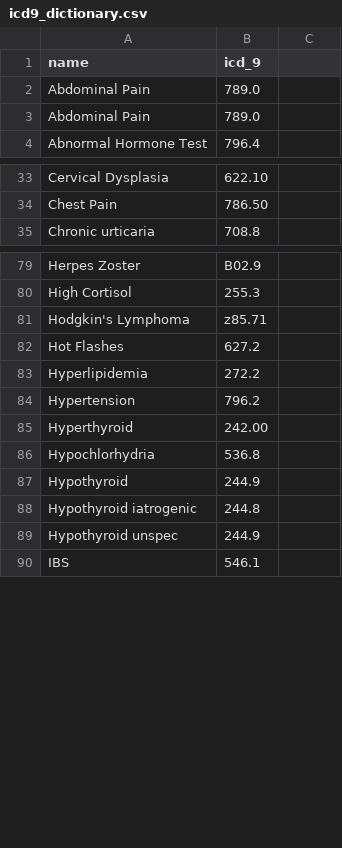
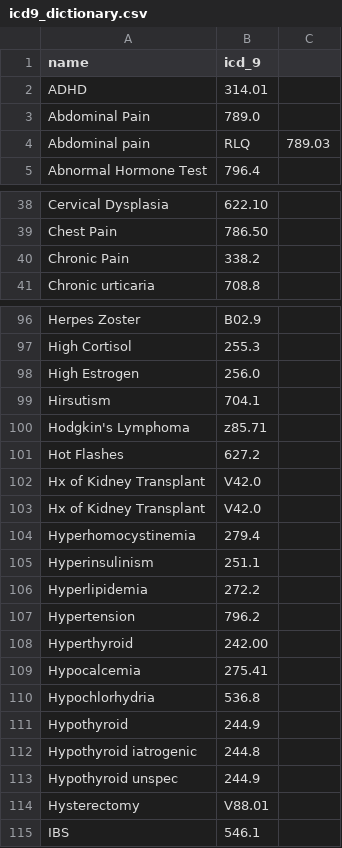
Before and after one commit to schlamory/nd-chart-tmbundle, a CSV file: Dictionaries/icd9_dictionary.csv, drawn as a sheet; only a part is shown, gaps mark what is left out; the diff covers the shown part only.

```diff
--- a/Dictionaries/icd9_dictionary.csv
+++ b/Dictionaries/icd9_dictionary.csv
@@ -1,4 +1,5 @@
 name,icd_9
+ADHD,314.01
 Abdominal Pain,789.0
-Abdominal Pain,789.0
+Abdominal pain, RLQ,789.03
 Abnormal Hormone Test,796.4
@@ -34,2 +39,3 @@ Cervical Dysplasia,622.10
 Chest Pain,786.50
+Chronic Pain,338.2
 Chronic urticaria,708.8
@@ -80,4 +97,10 @@ Herpes Zoster,B02.9
 High Cortisol,255.3
+High Estrogen,256.0
+Hirsutism,704.1
 Hodgkin's Lymphoma,z85.71
 Hot Flashes,627.2
+Hx of Kidney Transplant,V42.0
+Hx of Kidney Transplant,V42.0
+Hyperhomocystinemia,279.4
+Hyperinsulinism,251.1
 Hyperlipidemia,272.2
@@ -85,2 +108,3 @@ Hypertension,796.2
 Hyperthyroid,242.00
+Hypocalcemia,275.41
 Hypochlorhydria,536.8
@@ -89,2 +113,3 @@ Hypothyroid iatrogenic,244.8
 Hypothyroid unspec,244.9
+Hysterectomy,V88.01
 IBS,546.1
```
Also changed, not shown: 36 added rows, 1 removed row and 4 edited cells elsewhere in this file, 12 other files.
